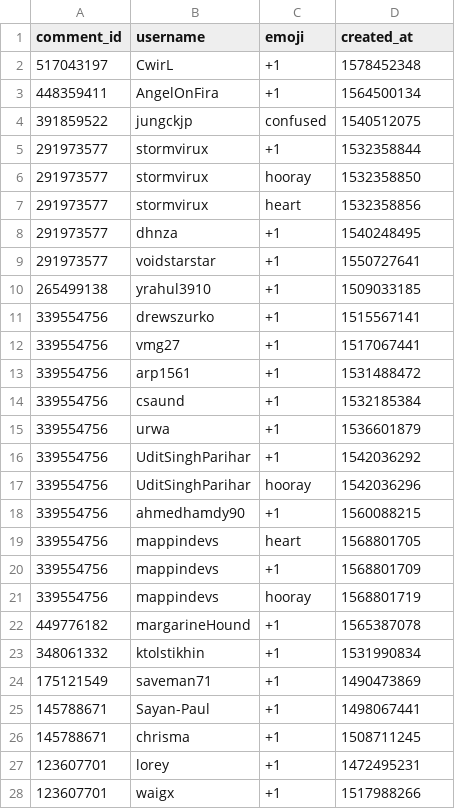
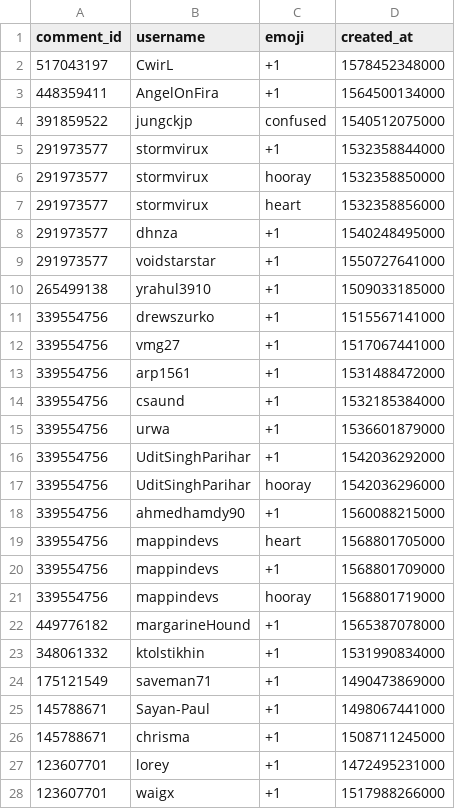
Before and after one commit to zahin-mohammad/ece356-project, a CSV file: data/reactionInfo.csv, drawn as a sheet; only a part is shown; the diff covers the shown part only.

```diff
--- a/data/reactionInfo.csv
+++ b/data/reactionInfo.csv
@@ -1,28 +1,28 @@
 comment_id;username;emoji;created_at
-517043197;CwirL;+1;1578452348
-448359411;AngelOnFira;+1;1564500134
-391859522;jungckjp;confused;1540512075
-291973577;stormvirux;+1;1532358844
-291973577;stormvirux;hooray;1532358850
-291973577;stormvirux;heart;1532358856
-291973577;dhnza;+1;1540248495
-291973577;voidstarstar;+1;1550727641
-265499138;yrahul3910;+1;1509033185
-339554756;drewszurko;+1;1515567141
-339554756;vmg27;+1;1517067441
-339554756;arp1561;+1;1531488472
-339554756;csaund;+1;1532185384
-339554756;urwa;+1;1536601879
-339554756;UditSinghParihar;+1;1542036292
-339554756;UditSinghParihar;hooray;1542036296
-339554756;ahmedhamdy90;+1;1560088215
-339554756;mappindevs;heart;1568801705
-339554756;mappindevs;+1;1568801709
-339554756;mappindevs;hooray;1568801719
-449776182;margarineHound;+1;1565387078
-348061332;ktolstikhin;+1;1531990834
-175121549;saveman71;+1;1490473869
-145788671;Sayan-Paul;+1;1498067441
-145788671;chrisma;+1;1508711245
-123607701;lorey;+1;1472495231
-123607701;waigx;+1;1517988266
+517043197;CwirL;+1;1578452348000
+448359411;AngelOnFira;+1;1564500134000
+391859522;jungckjp;confused;1540512075000
+291973577;stormvirux;+1;1532358844000
+291973577;stormvirux;hooray;1532358850000
+291973577;stormvirux;heart;1532358856000
+291973577;dhnza;+1;1540248495000
+291973577;voidstarstar;+1;1550727641000
+265499138;yrahul3910;+1;1509033185000
+339554756;drewszurko;+1;1515567141000
+339554756;vmg27;+1;1517067441000
+339554756;arp1561;+1;1531488472000
+339554756;csaund;+1;1532185384000
+339554756;urwa;+1;1536601879000
+339554756;UditSinghParihar;+1;1542036292000
+339554756;UditSinghParihar;hooray;1542036296000
+339554756;ahmedhamdy90;+1;1560088215000
+339554756;mappindevs;heart;1568801705000
+339554756;mappindevs;+1;1568801709000
+339554756;mappindevs;hooray;1568801719000
+449776182;margarineHound;+1;1565387078000
+348061332;ktolstikhin;+1;1531990834000
+175121549;saveman71;+1;1490473869000
+145788671;Sayan-Paul;+1;1498067441000
+145788671;chrisma;+1;1508711245000
+123607701;lorey;+1;1472495231000
+123607701;waigx;+1;1517988266000
```
Also changed, not shown: 6 added rows and 29 edited cells elsewhere in this file, data/commentInfo.csv, data/issueInfo.csv, 16 other files.
